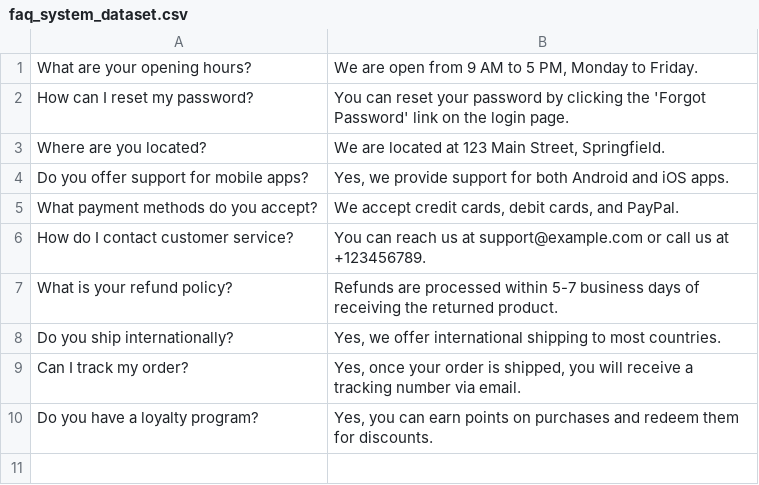
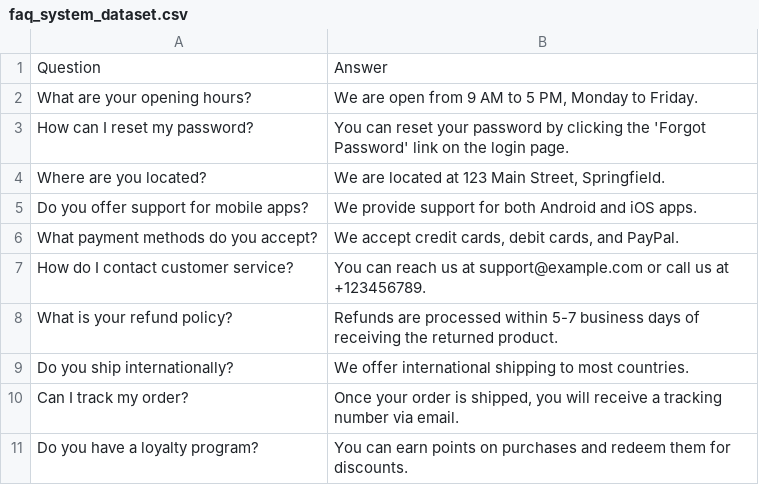
Before and after one commit to Meysoun32/MeysounDahmeni_Task2, a CSV file: faq_system_dataset.csv, drawn as a sheet.

```diff
--- a/faq_system_dataset.csv
+++ b/faq_system_dataset.csv
@@ -1 +1,2 @@
+Question;Answer
 What are your opening hours?;We are open from 9 AM to 5 PM, Monday to Friday.
@@ -3,3 +4,3 @@ How can I reset my password?;You can reset your password by clicking the 'Forgot
 Where are you located?;We are located at 123 Main Street, Springfield.
-Do you offer support for mobile apps?;Yes, we provide support for both Android and iOS apps.
+Do you offer support for mobile apps?;We provide support for both Android and iOS apps.
 What payment methods do you accept?;We accept credit cards, debit cards, and PayPal.
@@ -7,4 +8,4 @@ How do I contact customer service?;You can reach us at support@example.com or ca
 What is your refund policy?;Refunds are processed within 5-7 business days of receiving the returned product.
-Do you ship internationally?;Yes, we offer international shipping to most countries.
-Can I track my order?;Yes, once your order is shipped, you will receive a tracking number via email.
-Do you have a loyalty program?;Yes, you can earn points on purchases and redeem them for discounts.
+Do you ship internationally?;We offer international shipping to most countries.
+Can I track my order?;Once your order is shipped, you will receive a tracking number via email.
+Do you have a loyalty program?;You can earn points on purchases and redeem them for discounts.
```
Also changed, not shown: 1 other file.
